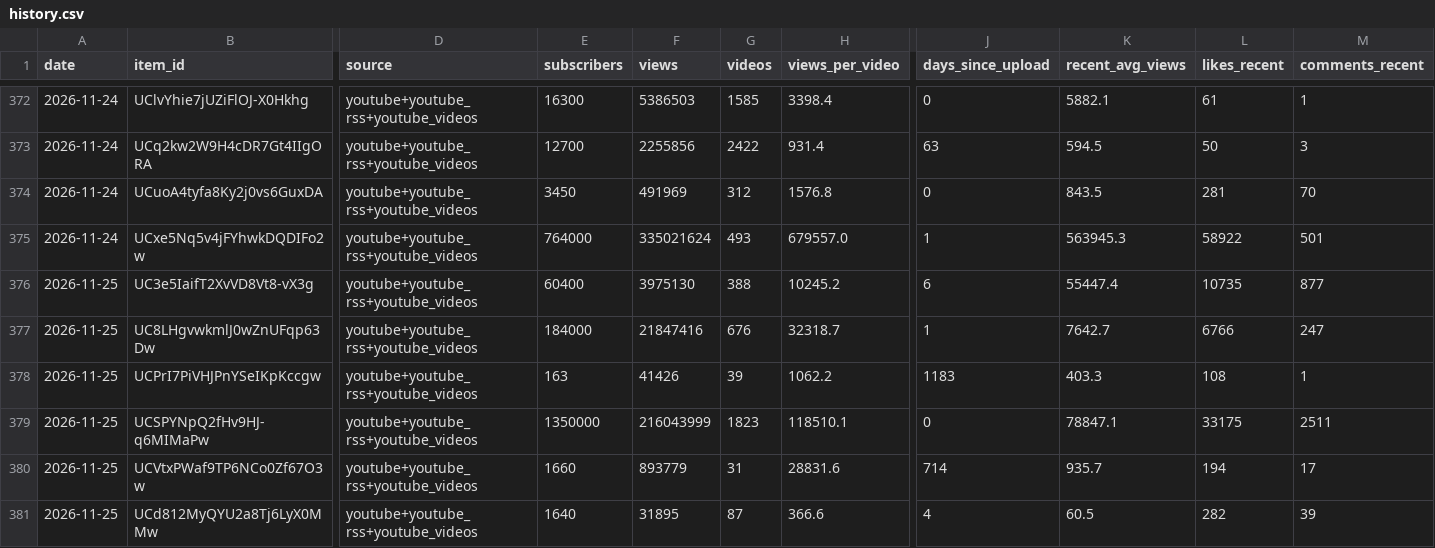
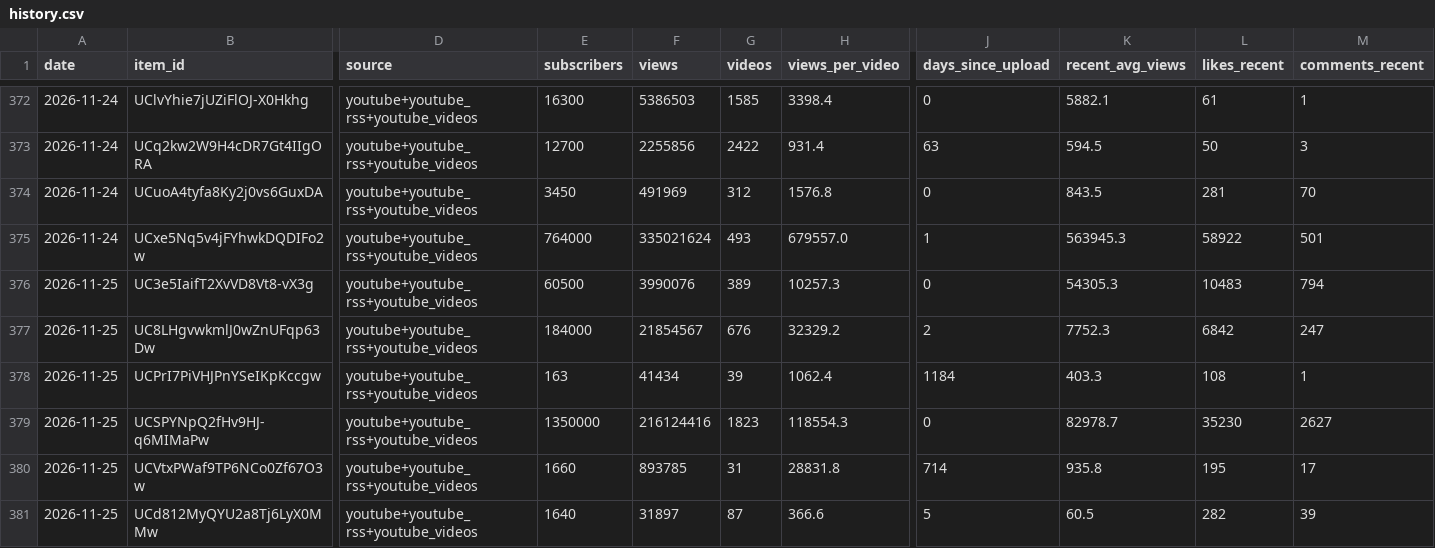
Before and after one commit to slriggss/finfluence, a CSV file: data/history.csv, drawn as a sheet; only a part is shown, gaps mark what is left out; the diff covers the shown part only; the diff names each change by its address in the sheet, - before the commit and + after, or states it on an @@ line.

```diff
--- a/data/history.csv
+++ b/data/history.csv
-E376 (subscribers): 60400
+E376 (subscribers): 60500
-F376 (views): 3975130
+F376 (views): 3990076
-G376 (videos): 388
+G376 (videos): 389
-H376 (views_per_video): 10245.2
+H376 (views_per_video): 10257.3
-J376 (days_since_upload): 6
+J376 (days_since_upload): 0
-K376 (recent_avg_views): 55447.4
+K376 (recent_avg_views): 54305.3
-L376 (likes_recent): 10735
+L376 (likes_recent): 10483
-M376 (comments_recent): 877
+M376 (comments_recent): 794
-F377 (views): 21847416
+F377 (views): 21854567
-H377 (views_per_video): 32318.7
+H377 (views_per_video): 32329.2
-J377 (days_since_upload): 1
+J377 (days_since_upload): 2
-K377 (recent_avg_views): 7642.7
+K377 (recent_avg_views): 7752.3
-L377 (likes_recent): 6766
+L377 (likes_recent): 6842
-F378 (views): 41426
+F378 (views): 41434
-H378 (views_per_video): 1062.2
+H378 (views_per_video): 1062.4
-J378 (days_since_upload): 1183
+J378 (days_since_upload): 1184
-F379 (views): 216043999
+F379 (views): 216124416
-H379 (views_per_video): 118510.1
+H379 (views_per_video): 118554.3
-K379 (recent_avg_views): 78847.1
+K379 (recent_avg_views): 82978.7
-L379 (likes_recent): 33175
+L379 (likes_recent): 35230
-M379 (comments_recent): 2511
+M379 (comments_recent): 2627
-F380 (views): 893779
+F380 (views): 893785
-H380 (views_per_video): 28831.6
+H380 (views_per_video): 28831.8
-K380 (recent_avg_views): 935.7
+K380 (recent_avg_views): 935.8
-L380 (likes_recent): 194
+L380 (likes_recent): 195
-F381 (views): 31895
+F381 (views): 31897
-J381 (days_since_upload): 4
+J381 (days_since_upload): 5
```
Also changed, not shown: 52 edited cells elsewhere in this file, 4 other files.
